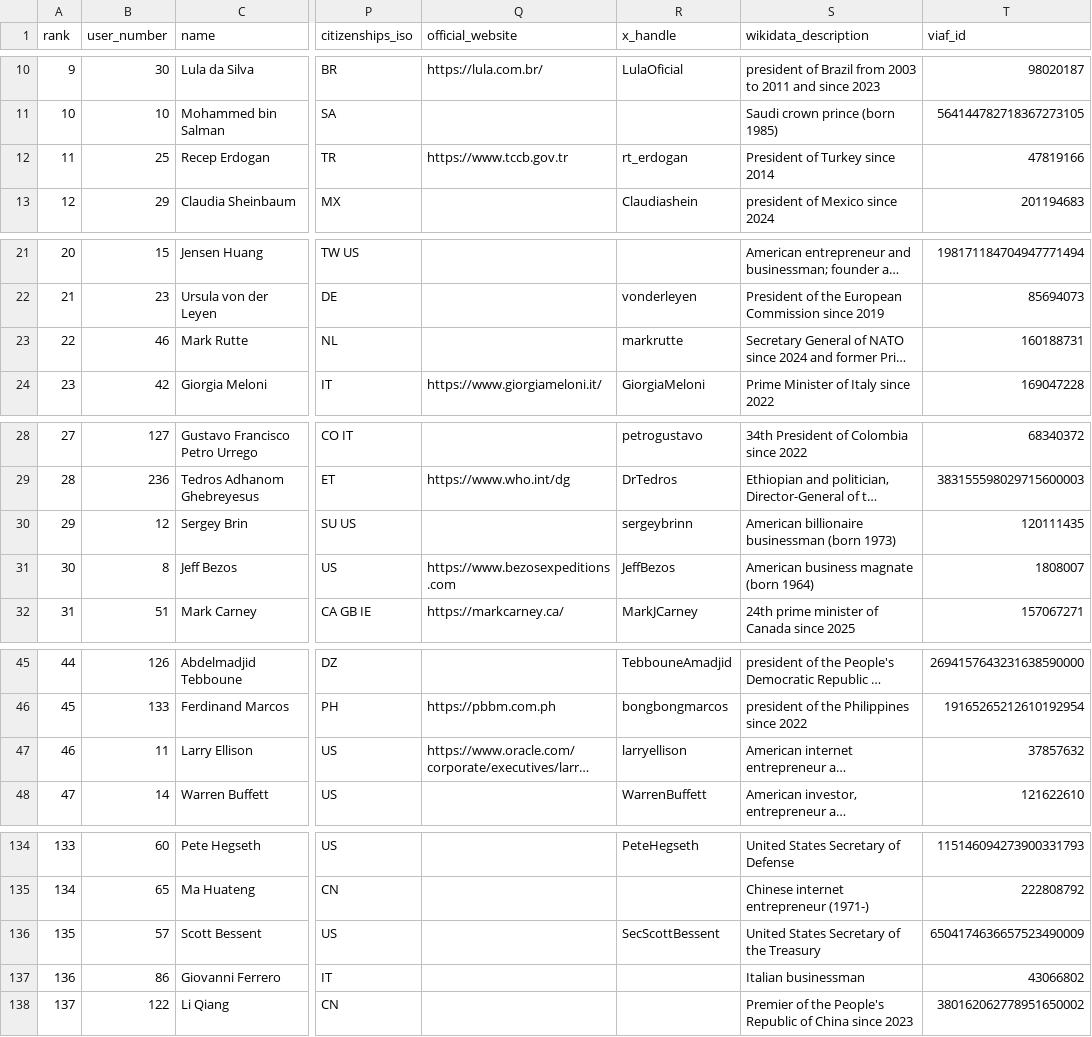
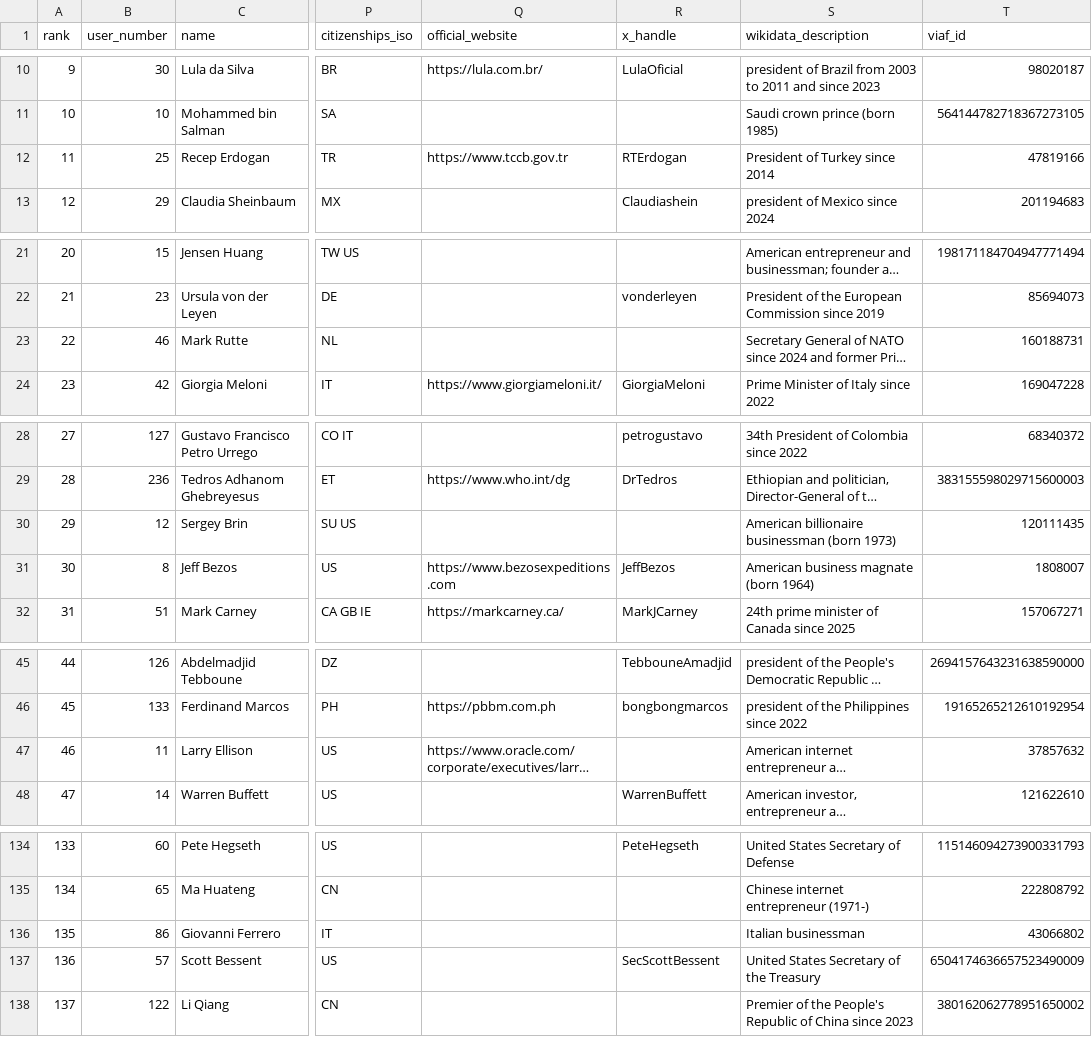
Before and after one commit to dsfox-idea/humans-top, a CSV file: humans.csv, drawn as a sheet; only a part is shown, gaps mark what is left out; long unchanged cells end in …; addresses are those after the commit; the diff names each change by its address in the sheet, - before the commit and + after, or states it on an @@ line.

Commit message:
dataset refresh 2026-06-30T11:08:06Z (215 rows)

```diff
--- a/humans.csv
+++ b/humans.csv
-R12 (x_handle): rt_erdogan
+R12 (x_handle): RTErdogan
-R23 (x_handle): markrutte
+R23 (x_handle): (empty)
-R30 (x_handle): sergeybrinn
+R30 (x_handle): (empty)
-R47 (x_handle): larryellison
+R47 (x_handle): (empty)
@@ row 137 moved to row 136: 135 @@
@@ column A (rank) renumbered in row 137 @@
```
Also changed, not shown: humans-rank-history.csv, 3 other files.
